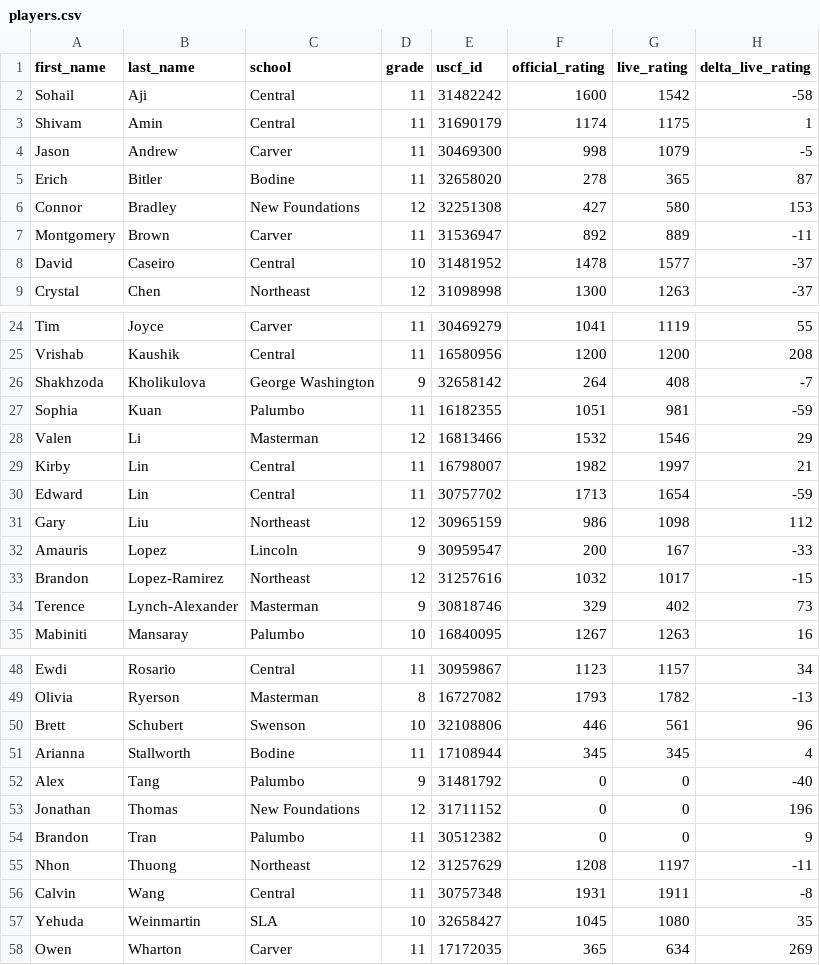
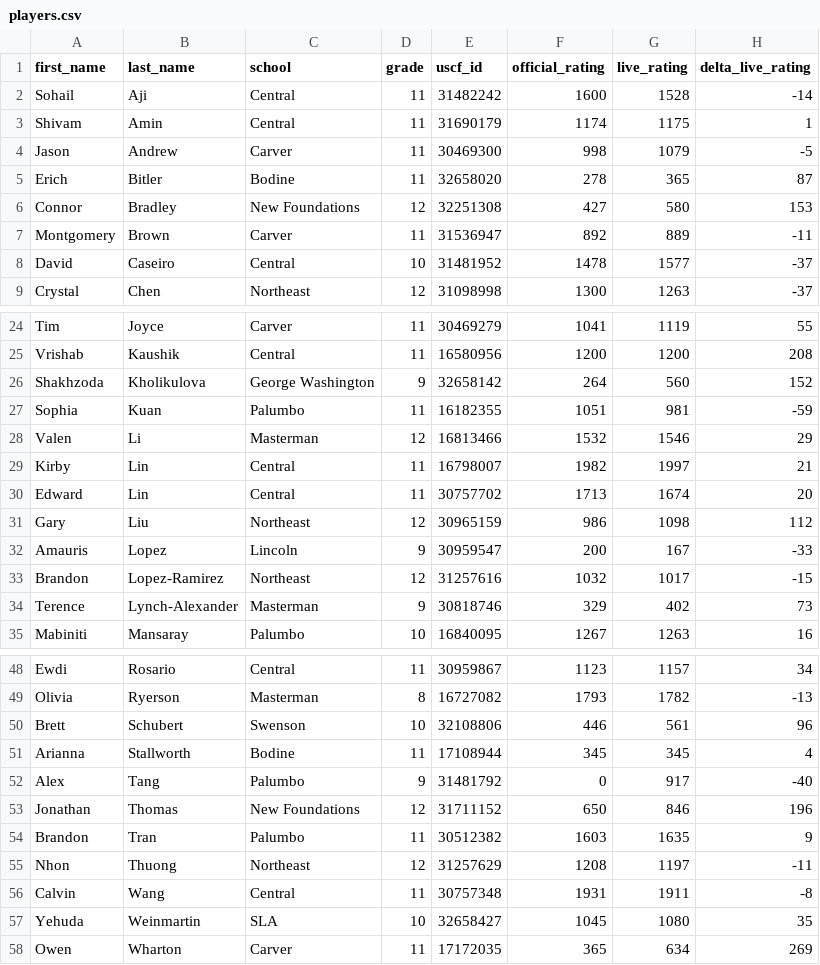
Before and after one commit to redcomp16/checkchesser, a CSV file: backend/players/players.csv, drawn as a sheet; only a part is shown, gaps mark what is left out.

```diff
--- a/backend/players/players.csv
+++ b/backend/players/players.csv
@@ -1,3 +1,3 @@
 first_name,last_name,school,grade,uscf_id,official_rating,live_rating,delta_live_rating
-Sohail,Aji,Central,11,31482242,1600,1542,-58
+Sohail,Aji,Central,11,31482242,1600,1528,-14
 Shivam,Amin,Central,11,31690179,1174,1175,1
@@ -25,3 +25,3 @@ Tim,Joyce,Carver,11,30469279,1041,1119,55
 Vrishab,Kaushik,Central,11,16580956,1200,1200,208
-Shakhzoda,Kholikulova,George Washington,9,32658142,264,408,-7
+Shakhzoda,Kholikulova,George Washington,9,32658142,264,560,152
 Sophia,Kuan,Palumbo,11,16182355,1051,981,-59
@@ -29,3 +29,3 @@ Valen,Li,Masterman,12,16813466,1532,1546,29
 Kirby,Lin,Central,11,16798007,1982,1997,21
-Edward,Lin,Central,11,30757702,1713,1654,-59
+Edward,Lin,Central,11,30757702,1713,1674,20
 Gary,Liu,Northeast,12,30965159,986,1098,112
@@ -51,5 +51,5 @@ Brett,Schubert,Swenson,10,32108806,446,561,96
 Arianna,Stallworth,Bodine,11,17108944,345,345,4
-Alex,Tang,Palumbo,9,31481792,0,0,-40
-Jonathan,Thomas,New Foundations,12,31711152,0,0,196
-Brandon,Tran,Palumbo,11,30512382,0,0,9
+Alex,Tang,Palumbo,9,31481792,0,917,-40
+Jonathan,Thomas,New Foundations,12,31711152,650,846,196
+Brandon,Tran,Palumbo,11,30512382,1603,1635,9
 Nhon,Thuong,Northeast,12,31257629,1208,1197,-11
```
